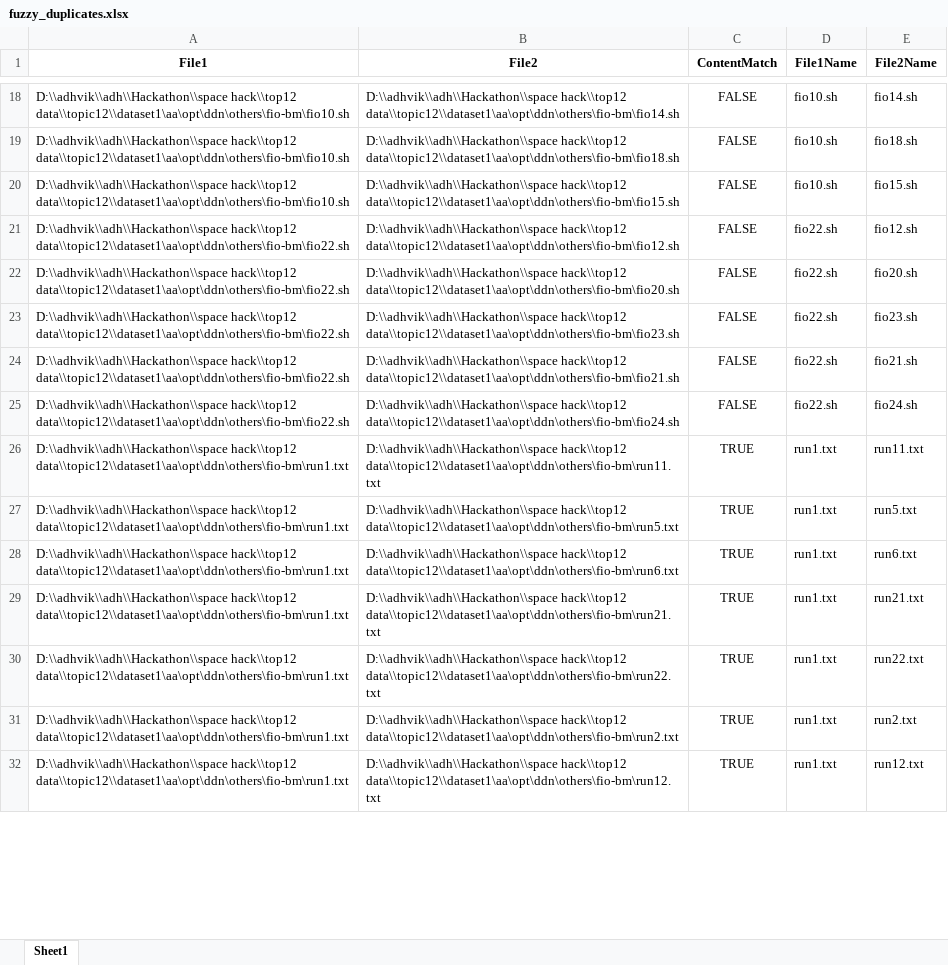
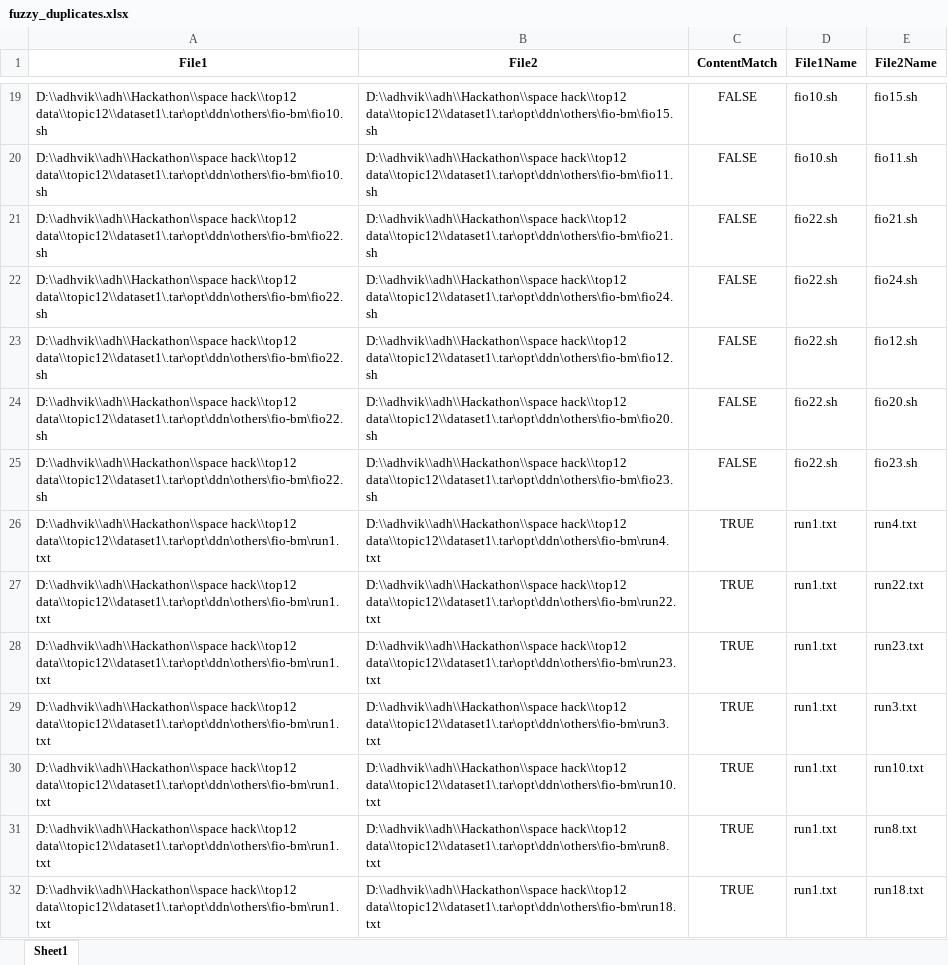
Before and after one commit to AdhvikVithun/Geospatial-Data-Managemnet, an Excel workbook: fuzzy_duplicates.xlsx, sheet Sheet1, drawn as a sheet; only a part is shown, gaps mark what is left out; values as stored, in another font and other column widths than the file's, no borders; removed rows and columns are numbered as before the commit, all else as after; the diff covers the shown part only; the diff names each change by its address in the sheet, - before the commit and + after, or states it on an @@ line.

```diff
--- a/fuzzy_duplicates.xlsx (sheet Sheet1)
+++ b/fuzzy_duplicates.xlsx (sheet Sheet1)
-A19:A20 (File1): D:\\adhvik\\adh\\Hackathon\\space hack\\top12 data\\topic12\\dataset1\aa\opt\ddn\others\fio-bm\fio10.sh
+A19:A20 (File1): D:\\adhvik\\adh\\Hackathon\\space hack\\top12 data\\topic12\\dataset1\.tar\opt\ddn\others\fio-bm\fio10.sh
-B19 (File2): D:\\adhvik\\adh\\Hackathon\\space hack\\top12 data\\topic12\\dataset1\aa\opt\ddn\others\fio-bm\fio14.sh
+B19 (File2): D:\\adhvik\\adh\\Hackathon\\space hack\\top12 data\\topic12\\dataset1\.tar\opt\ddn\others\fio-bm\fio15.sh
-E19 (File2Name): fio14.sh
+E19 (File2Name): fio15.sh
-B20 (File2): D:\\adhvik\\adh\\Hackathon\\space hack\\top12 data\\topic12\\dataset1\aa\opt\ddn\others\fio-bm\fio18.sh
+B20 (File2): D:\\adhvik\\adh\\Hackathon\\space hack\\top12 data\\topic12\\dataset1\.tar\opt\ddn\others\fio-bm\fio11.sh
-E20 (File2Name): fio18.sh
+E20 (File2Name): fio11.sh
-row 20: D:\\adhvik\\adh\\Hackathon\\space hack\\top12 data\\topic12\\dataset1\aa\opt\ddn\others\fio-bm\fio10.sh | D:\\adhvik\\adh\\Hackathon\\space hack\\top12 data\\topic12\\dataset1\aa\opt\ddn\others\fio-bm\fio15.sh | FALSE | fio10.sh | fio15.sh
-A21:A25 (File1): D:\\adhvik\\adh\\Hackathon\\space hack\\top12 data\\topic12\\dataset1\aa\opt\ddn\others\fio-bm\fio22.sh
+A21:A25 (File1): D:\\adhvik\\adh\\Hackathon\\space hack\\top12 data\\topic12\\dataset1\.tar\opt\ddn\others\fio-bm\fio22.sh
-B21 (File2): D:\\adhvik\\adh\\Hackathon\\space hack\\top12 data\\topic12\\dataset1\aa\opt\ddn\others\fio-bm\fio12.sh
+B21 (File2): D:\\adhvik\\adh\\Hackathon\\space hack\\top12 data\\topic12\\dataset1\.tar\opt\ddn\others\fio-bm\fio21.sh
-E21 (File2Name): fio12.sh
+E21 (File2Name): fio21.sh
-B22 (File2): D:\\adhvik\\adh\\Hackathon\\space hack\\top12 data\\topic12\\dataset1\aa\opt\ddn\others\fio-bm\fio20.sh
+B22 (File2): D:\\adhvik\\adh\\Hackathon\\space hack\\top12 data\\topic12\\dataset1\.tar\opt\ddn\others\fio-bm\fio24.sh
-E22 (File2Name): fio20.sh
+E22 (File2Name): fio24.sh
-B23 (File2): D:\\adhvik\\adh\\Hackathon\\space hack\\top12 data\\topic12\\dataset1\aa\opt\ddn\others\fio-bm\fio23.sh
+B23 (File2): D:\\adhvik\\adh\\Hackathon\\space hack\\top12 data\\topic12\\dataset1\.tar\opt\ddn\others\fio-bm\fio12.sh
-E23 (File2Name): fio23.sh
+E23 (File2Name): fio12.sh
-B24 (File2): D:\\adhvik\\adh\\Hackathon\\space hack\\top12 data\\topic12\\dataset1\aa\opt\ddn\others\fio-bm\fio21.sh
+B24 (File2): D:\\adhvik\\adh\\Hackathon\\space hack\\top12 data\\topic12\\dataset1\.tar\opt\ddn\others\fio-bm\fio20.sh
-E24 (File2Name): fio21.sh
+E24 (File2Name): fio20.sh
-B25 (File2): D:\\adhvik\\adh\\Hackathon\\space hack\\top12 data\\topic12\\dataset1\aa\opt\ddn\others\fio-bm\fio24.sh
+B25 (File2): D:\\adhvik\\adh\\Hackathon\\space hack\\top12 data\\topic12\\dataset1\.tar\opt\ddn\others\fio-bm\fio23.sh
-E25 (File2Name): fio24.sh
+E25 (File2Name): fio23.sh
-A26:A32 (File1): D:\\adhvik\\adh\\Hackathon\\space hack\\top12 data\\topic12\\dataset1\aa\opt\ddn\others\fio-bm\run1.txt
+A26:A32 (File1): D:\\adhvik\\adh\\Hackathon\\space hack\\top12 data\\topic12\\dataset1\.tar\opt\ddn\others\fio-bm\run1.txt
-B26 (File2): D:\\adhvik\\adh\\Hackathon\\space hack\\top12 data\\topic12\\dataset1\aa\opt\ddn\others\fio-bm\run11.txt
+B26 (File2): D:\\adhvik\\adh\\Hackathon\\space hack\\top12 data\\topic12\\dataset1\.tar\opt\ddn\others\fio-bm\run4.txt
-E26 (File2Name): run11.txt
+E26 (File2Name): run4.txt
-B27 (File2): D:\\adhvik\\adh\\Hackathon\\space hack\\top12 data\\topic12\\dataset1\aa\opt\ddn\others\fio-bm\run5.txt
+B27 (File2): D:\\adhvik\\adh\\Hackathon\\space hack\\top12 data\\topic12\\dataset1\.tar\opt\ddn\others\fio-bm\run22.txt
-E27 (File2Name): run5.txt
+E27 (File2Name): run22.txt
-B28 (File2): D:\\adhvik\\adh\\Hackathon\\space hack\\top12 data\\topic12\\dataset1\aa\opt\ddn\others\fio-bm\run6.txt
+B28 (File2): D:\\adhvik\\adh\\Hackathon\\space hack\\top12 data\\topic12\\dataset1\.tar\opt\ddn\others\fio-bm\run23.txt
-E28 (File2Name): run6.txt
+E28 (File2Name): run23.txt
-B29 (File2): D:\\adhvik\\adh\\Hackathon\\space hack\\top12 data\\topic12\\dataset1\aa\opt\ddn\others\fio-bm\run21.txt
+B29 (File2): D:\\adhvik\\adh\\Hackathon\\space hack\\top12 data\\topic12\\dataset1\.tar\opt\ddn\others\fio-bm\run3.txt
-E29 (File2Name): run21.txt
+E29 (File2Name): run3.txt
-B30 (File2): D:\\adhvik\\adh\\Hackathon\\space hack\\top12 data\\topic12\\dataset1\aa\opt\ddn\others\fio-bm\run22.txt
+B30 (File2): D:\\adhvik\\adh\\Hackathon\\space hack\\top12 data\\topic12\\dataset1\.tar\opt\ddn\others\fio-bm\run10.txt
-E30 (File2Name): run22.txt
+E30 (File2Name): run10.txt
-B31 (File2): D:\\adhvik\\adh\\Hackathon\\space hack\\top12 data\\topic12\\dataset1\aa\opt\ddn\others\fio-bm\run2.txt
+B31 (File2): D:\\adhvik\\adh\\Hackathon\\space hack\\top12 data\\topic12\\dataset1\.tar\opt\ddn\others\fio-bm\run8.txt
-E31 (File2Name): run2.txt
+E31 (File2Name): run8.txt
-B32 (File2): D:\\adhvik\\adh\\Hackathon\\space hack\\top12 data\\topic12\\dataset1\aa\opt\ddn\others\fio-bm\run12.txt
+B32 (File2): D:\\adhvik\\adh\\Hackathon\\space hack\\top12 data\\topic12\\dataset1\.tar\opt\ddn\others\fio-bm\run18.txt
-E32 (File2Name): run12.txt
+E32 (File2Name): run18.txt
```
Also changed, not shown: 1 added row, 2 moved rows and 120 edited cells elsewhere in this sheet, exact_duplicates.xlsx, metadata.xlsx, 3 other files.
